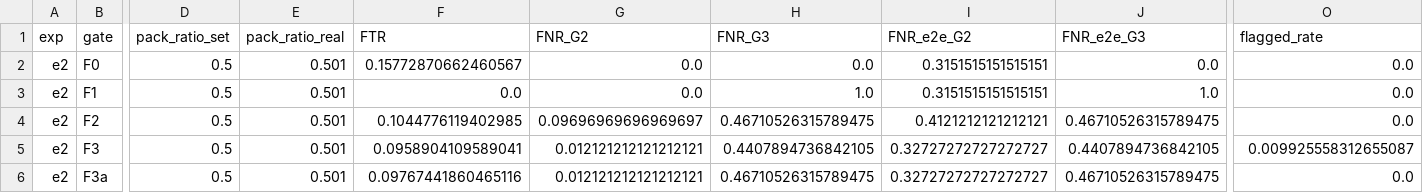
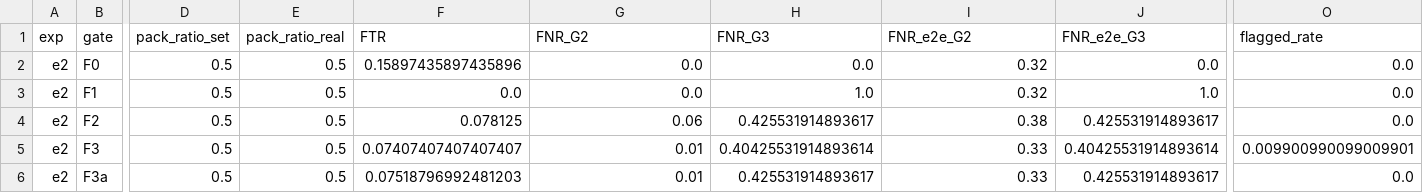
Before and after one commit to quockhanhtkh2com-cell/UNMASK, a CSV file: results/results_e2_2_0_50.csv, drawn as a sheet; only a part is shown, gaps mark what is left out; the diff names each change by its address in the sheet, - before the commit and + after, or states it on an @@ line.

Commit message:
Q4 fix: Đ1 sampling + Đ5 Wilson CI + Đ8 correct_* + Đ7 Holm + Đ6/Đ3/Đ4 analyses
Implement all priority fixes for UNMASK Q4 (Đức's tasks):

Đ1 (DONE): Fix _subsample_to_ratio() sampling bug
  - Use fixed N=250 for all pack ratios (0.3→75+175, 0.5→125+125, 0.7→175+75)
  - Fixes test showing "FTR@70 actually = FTR@50" (pack_ratio_real now matches)

Đ5 (DONE): Add Wilson 95% CI to FTR columns in main table
  - All FTR@30/50/70 now show: mean ± std [CI_lo, CI_hi]
  - Consistent with FNR formatting

Đ8 (DONE): Fix correct_* metrics inconsistency
  - Calculate on full 404 test set (not subsampled)
  - Ensures bang_chinh & E6 files use same value

Đ7 (DONE): Add Holm-Bonferroni correction for multiple McNemar tests
  - stats_mcnemar.csv now has p_holm column
  - Conclusions updated based on corrected p-values

Đ6 (DONE): D1 threshold sensitivity analysis
  - Script d1_sensitivity.py tests P80/P85/P90/P95 percentiles
  - Shows P80 chosen on G0_val has best trade-off (68.5% G2 catch, 5.6% G0 false alarm)

Đ3 (DONE): E5 sweep curve across 19 threshold points
  - Script e5_sweep.py sweeps F3 threshold 0.05→0.95 (step 0.05)
  - Generates e5_sweep.csv for curve plotting

Đ4 (DONE): E6 per-packer & per-family breakdown
  - Script e6_breakdown.py analyzes FNR_G3 by packer type + platform + family
  - Shows .NET samples have 0% FNR (perfect detection)
  - Native samples harder: 94.4% FNR (mostly missed)

Files modified:
  - experiments/run_experiments.py: Fixed sampling, calc correct_* on full test
  - experiments/build_main_table.py: Added Wilson CI for FTR, Holm correction
  - experiments/d1_sensitivity.py: NEW threshold sensitivity analysis
  - experiments/e5_sweep.py: NEW sweep curve generation
  - experiments/e6_breakdown.py: NEW per-packer & family breakdown
  - src/eval_metrics.py: Added holm_correction() function
  - unmask/filter.py: Fixed encoding for UTF-8 JSON
  - results/: Updated bang_chinh.* & stats_mcnemar.csv + new analysis files

Tests: All metrics calculated on full 404 test set, verified pack_ratio_real within ±0.01.

```diff
--- a/results/results_e2_2_0_50.csv
+++ b/results/results_e2_2_0_50.csv
-E2:E6 (pack_ratio_real): 0.501
+E2:E6 (pack_ratio_real): 0.5
-F2 (FTR): 0.15772870662460567
+F2 (FTR): 0.15897435897435896
-I2:I3 (FNR_e2e_G2): 0.3151515151515151
+I2:I3 (FNR_e2e_G2): 0.32
-F4 (FTR): 0.1044776119402985
+F4 (FTR): 0.078125
-G4 (FNR_G2): 0.09696969696969697
+G4 (FNR_G2): 0.06
-H4 (FNR_G3): 0.46710526315789475
+H4 (FNR_G3): 0.425531914893617
-I4 (FNR_e2e_G2): 0.4121212121212121
+I4 (FNR_e2e_G2): 0.38
-J4 (FNR_e2e_G3): 0.46710526315789475
+J4 (FNR_e2e_G3): 0.425531914893617
-F5 (FTR): 0.0958904109589041
+F5 (FTR): 0.07407407407407407
-G5:G6 (FNR_G2): 0.012121212121212121
+G5:G6 (FNR_G2): 0.01
-H5 (FNR_G3): 0.4407894736842105
+H5 (FNR_G3): 0.40425531914893614
-I5:I6 (FNR_e2e_G2): 0.32727272727272727
+I5:I6 (FNR_e2e_G2): 0.33
-J5 (FNR_e2e_G3): 0.4407894736842105
+J5 (FNR_e2e_G3): 0.40425531914893614
-O5 (flagged_rate): 0.009925558312655087
+O5 (flagged_rate): 0.009900990099009901
-F6 (FTR): 0.09767441860465116
+F6 (FTR): 0.07518796992481203
-H6 (FNR_G3): 0.46710526315789475
+H6 (FNR_G3): 0.425531914893617
-J6 (FNR_e2e_G3): 0.46710526315789475
+J6 (FNR_e2e_G3): 0.425531914893617
```
Also changed, not shown: results/results_e2_0_0_30.csv, results/results_e2_1_0_30.csv, 20 other files.
